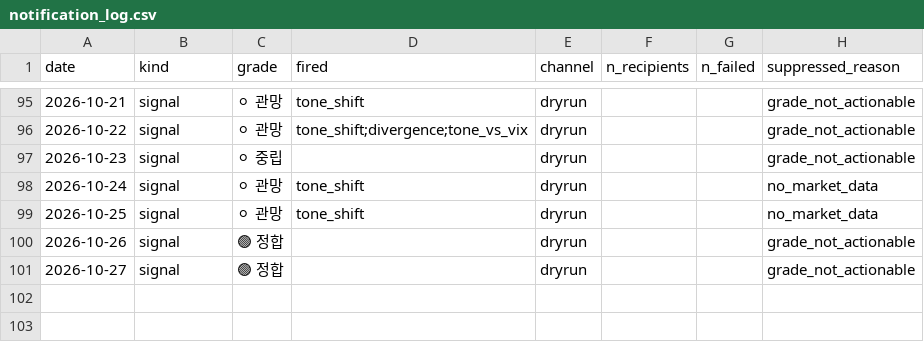
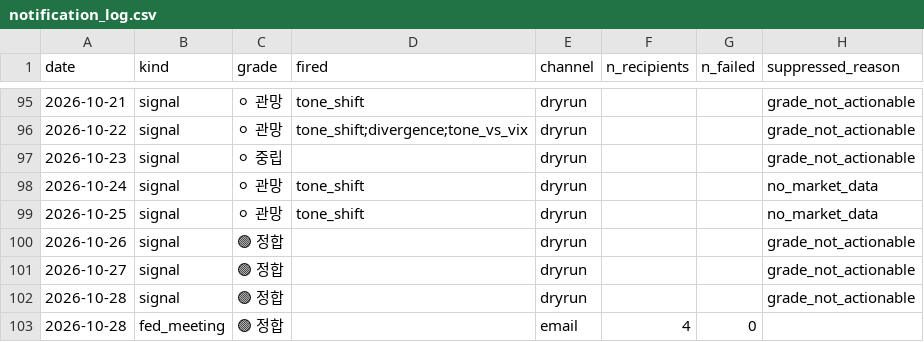
Before and after one commit to 2026-AICP/fomc-sentiment-agents, a CSV file: outputs/notification_log.csv, drawn as a sheet; only a part is shown, gaps mark what is left out.

```diff
--- a/outputs/notification_log.csv
+++ b/outputs/notification_log.csv
@@ -101 +101,3 @@ date,kind,grade,fired,channel,n_recipients,n_failed,suppressed_reason
 2026-10-27,signal,🟢 정합,,dryrun,,,grade_not_actionable
+2026-10-28,signal,🟢 정합,,dryrun,,,grade_not_actionable
+2026-10-28,fed_meeting,🟢 정합,,email,4,0,
```
Also changed, not shown: outputs/daily_headline.csv, outputs/daily_signals.csv, 19 other files.
